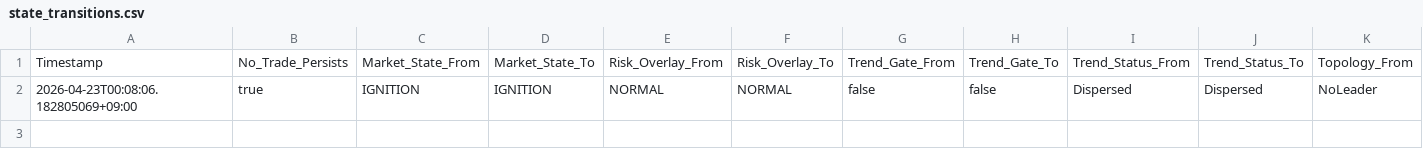
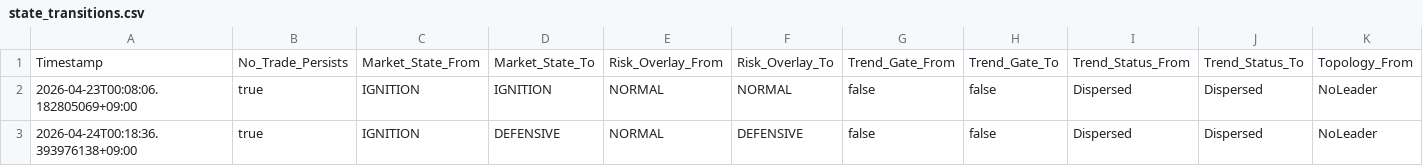
Before and after one commit to xinglun/sentinel, a CSV file: reports/state_transitions.csv, drawn as a sheet; only a part is shown; rows hold the shown columns only; the diff names each change by its address in the sheet, - before the commit and + after, or states it on an @@ line.

```diff
--- a/reports/state_transitions.csv
+++ b/reports/state_transitions.csv
+row 3: 2026-04-24T00:18:36.393976138+09:00 | true | IGNITION | DEFENSIVE | NORMAL | DEFENSIVE | false | false | Dispersed | Dispersed | NoLeader
```
Also changed, not shown: 11 other files.
